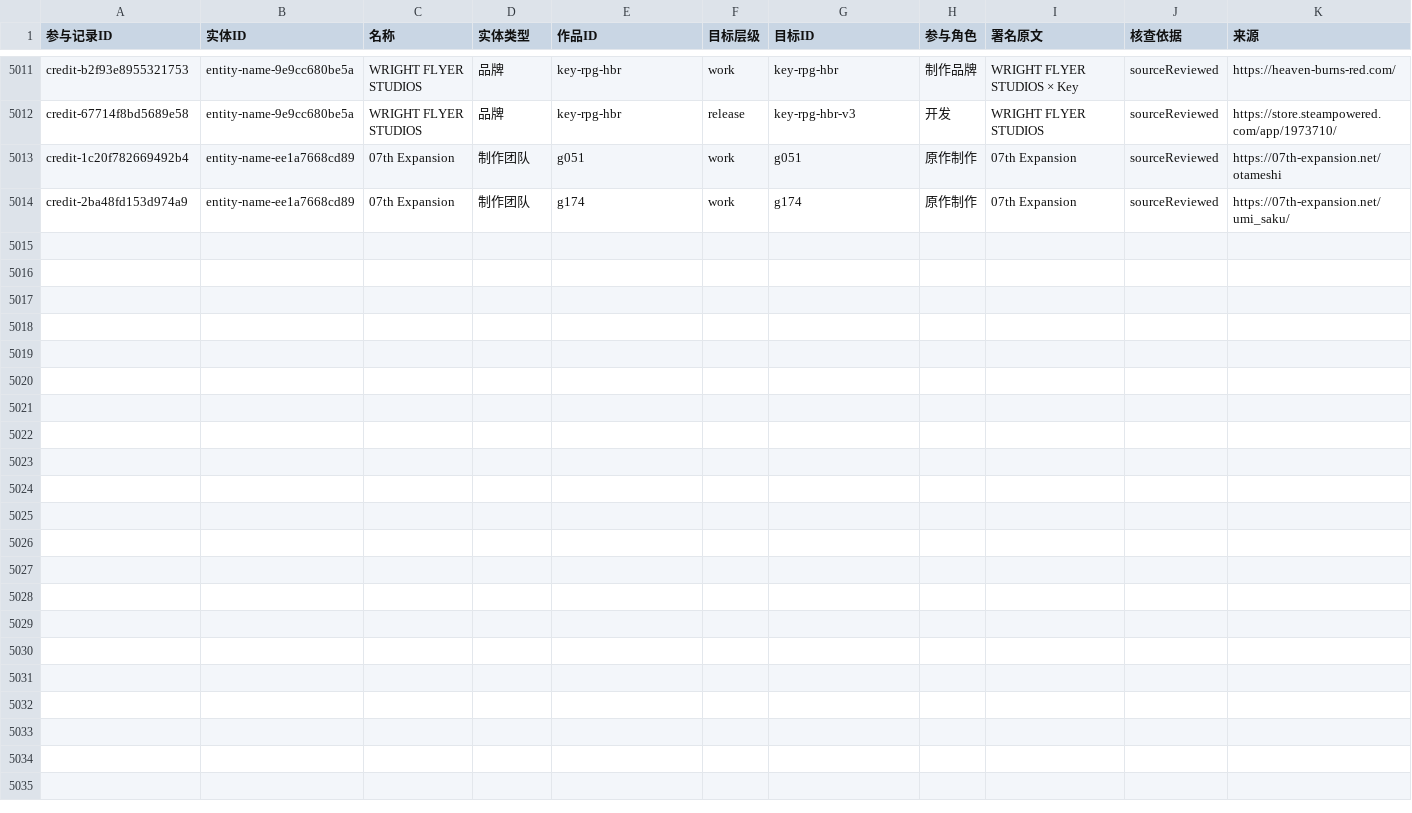
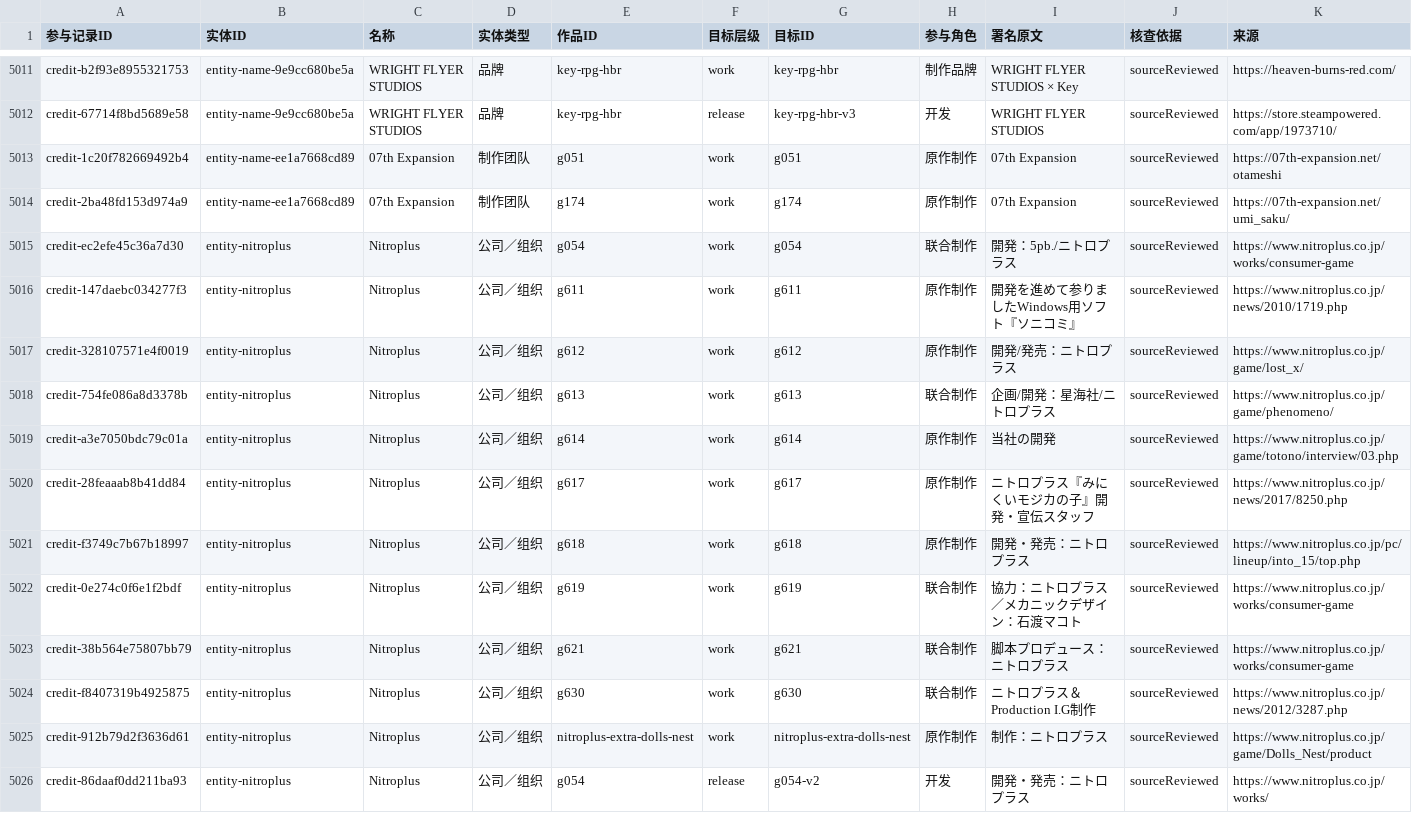
Before and after one commit to wt1234-donkey/visual-novel, a CSV file: data/entity-credits.csv, drawn as a sheet; only a part is shown, gaps mark what is left out.

Commit message:
Review 72 Nitroplus dossier role claims with scoped primary evidence

```diff
--- a/data/entity-credits.csv
+++ b/data/entity-credits.csv
@@ -5014 +5014,13 @@ credit-1c20f782669492b4,entity-name-ee1a7668cd89,07th Expansion,制作团队,g05
 credit-2ba48fd153d974a9,entity-name-ee1a7668cd89,07th Expansion,制作团队,g174,work,g174,原作制作,07th Expansion,sourceReviewed,https://07th-expansion.net/umi_saku/
+credit-ec2efe45c36a7d30,entity-nitroplus,Nitroplus,公司／组织,g054,work,g054,联合制作,開発：5pb./ニトロプラス,sourceReviewed,https://www.nitroplus.co.jp/works/consumer-game
+credit-147daebc034277f3,entity-nitroplus,Nitroplus,公司／组织,g611,work,g611,原作制作,開発を進めて参りましたWindows用ソフト『ソニコミ』,sourceReviewed,https://www.nitroplus.co.jp/news/2010/1719.php
+credit-328107571e4f0019,entity-nitroplus,Nitroplus,公司／组织,g612,work,g612,原作制作,開発/発売：ニトロプラス,sourceReviewed,https://www.nitroplus.co.jp/game/lost_x/
+credit-754fe086a8d3378b,entity-nitroplus,Nitroplus,公司／组织,g613,work,g613,联合制作,企画/開発：星海社/ニトロプラス,sourceReviewed,https://www.nitroplus.co.jp/game/phenomeno/
+credit-a3e7050bdc79c01a,entity-nitroplus,Nitroplus,公司／组织,g614,work,g614,原作制作,当社の開発,sourceReviewed,https://www.nitroplus.co.jp/game/totono/interview/03.php
+credit-28feaaab8b41dd84,entity-nitroplus,Nitroplus,公司／组织,g617,work,g617,原作制作,ニトロプラス『みにくいモジカの子』開発・宣伝スタッフ,sourceReviewed,https://www.nitroplus.co.jp/news/2017/8250.php
+credit-f3749c7b67b18997,entity-nitroplus,Nitroplus,公司／组织,g618,work,g618,原作制作,開発・発売：ニトロプラス,sourceReviewed,https://www.nitroplus.co.jp/pc/lineup/into_15/top.php
+credit-0e274c0f6e1f2bdf,entity-nitroplus,Nitroplus,公司／组织,g619,work,g619,联合制作,協力：ニトロプラス／メカニックデザイン：石渡マコト,sourceReviewed,https://www.nitroplus.co.jp/works/consumer-game
+credit-38b564e75807bb79,entity-nitroplus,Nitroplus,公司／组织,g621,work,g621,联合制作,脚本プロデュース：ニトロプラス,sourceReviewed,https://www.nitroplus.co.jp/works/consumer-game
+credit-f8407319b4925875,entity-nitroplus,Nitroplus,公司／组织,g630,work,g630,联合制作,ニトロプラス＆Production I.G制作,sourceReviewed,https://www.nitroplus.co.jp/news/2012/3287.php
+credit-912b79d2f3636d61,entity-nitroplus,Nitroplus,公司／组织,nitroplus-extra-dolls-nest,work,nitroplus-extra-dolls-nest,原作制作,制作：ニトロプラス,sourceReviewed,https://www.nitroplus.co.jp/game/Dolls_Nest/product
+credit-86daaf0dd211ba93,entity-nitroplus,Nitroplus,公司／组织,g054,release,g054-v2,开发,開発・発売：ニトロプラス,sourceReviewed,https://www.nitroplus.co.jp/works/
```
Also changed, not shown: 19 other files.
